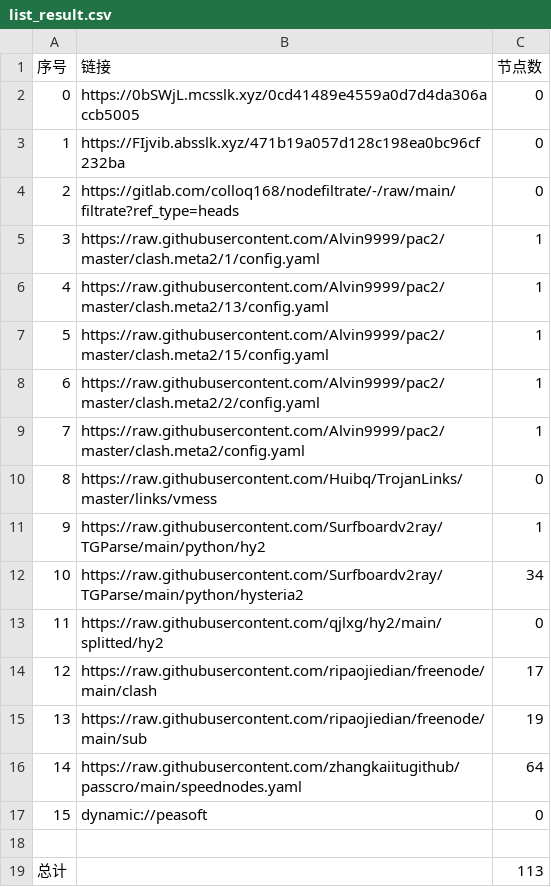
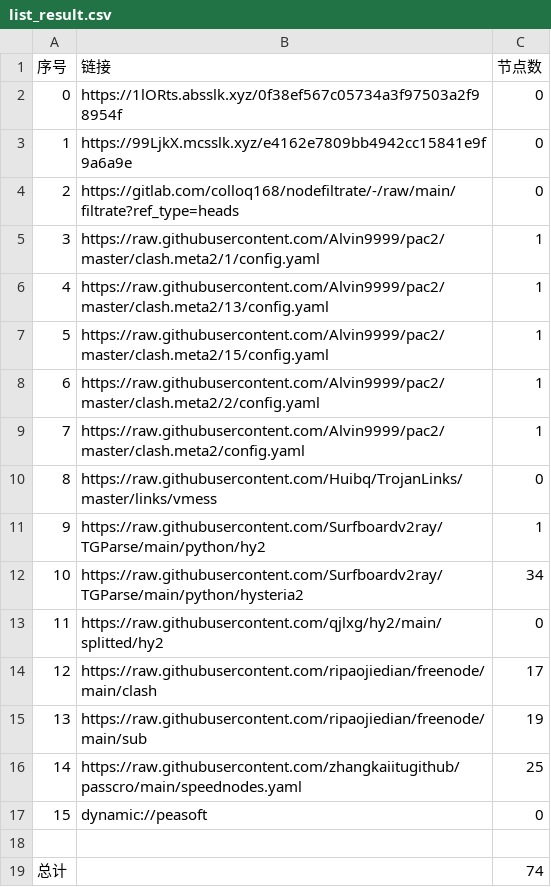
Before and after one commit to wokaotianshi123/NoMoreWalls, a CSV file: list_result.csv, drawn as a sheet.

```diff
--- a/list_result.csv
+++ b/list_result.csv
@@ -1,4 +1,4 @@
 序号,链接,节点数
-0,https://0bSWjL.mcsslk.xyz/0cd41489e4559a0d7d4da306accb5005,0
-1,https://FIjvib.absslk.xyz/471b19a057d128c198ea0bc96cf232ba,0
+0,https://1lORts.absslk.xyz/0f38ef567c05734a3f97503a2f98954f,0
+1,https://99LjkX.mcsslk.xyz/e4162e7809bb4942cc15841e9f9a6a9e,0
 2,https://gitlab.com/colloq168/nodefiltrate/-/raw/main/filtrate?ref_type=heads,0
@@ -15,5 +15,5 @@
 13,https://raw.githubusercontent.com/ripaojiedian/freenode/main/sub,19
-14,https://raw.githubusercontent.com/zhangkaiitugithub/passcro/main/speednodes.yaml,64
+14,https://raw.githubusercontent.com/zhangkaiitugithub/passcro/main/speednodes.yaml,25
 15,dynamic://peasoft,0
 
-总计,,113
+总计,,74
```
Also changed, not shown: 21 other files.
